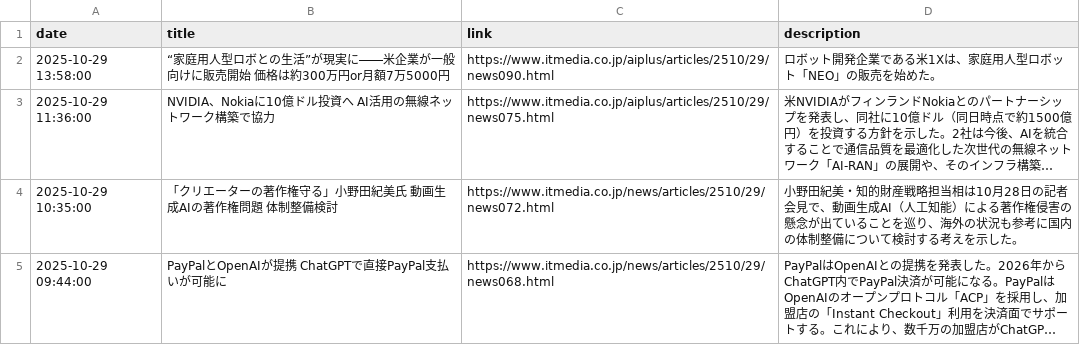
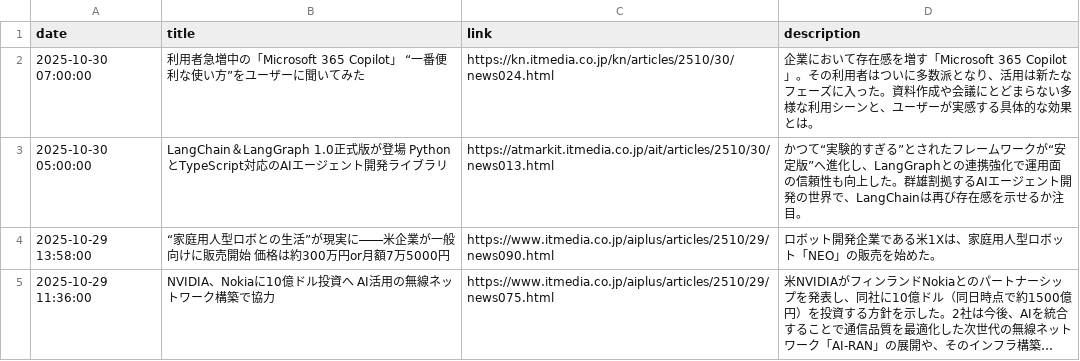
Before and after one commit to scp-sympho/scp-sympho.github.io, a CSV file: rss.csv, drawn as a sheet; only a part is shown; the shorter side is filled out with more unchanged rows; long unchanged cells end in …; the diff names each change by its address in the sheet, - before the commit and + after, or states it on an @@ line.

Commit message:
自動コミット 定期更新

```diff
--- a/rss.csv
+++ b/rss.csv
+row 2: 2025-10-30 07:00:00 | 利用者急増中の「Microsoft 365 Copilot」 “一番便利な使い方”をユーザーに聞いてみた | https://kn.itmedia.co.jp/kn/articles/2510/30/news024.html | 企業において存在感を増す「Microsoft 365 Copilot」。その利用者はついに多数派となり、活用は新たなフェーズに入った。資料作成や会議にとどまらない多様な利用シーンと、ユーザーが実感する具体的な効果とは。
+row 3: 2025-10-30 05:00:00 | LangChain＆LangGraph 1.0正式版が登場 PythonとTypeScript対応のAIエージェント開発ライブラリ | https://atmarkit.itmedia.co.jp/ait/articles/2510/30/news013.html | かつて“実験的すぎる”とされたフレームワークが“安定版”へ進化し、LangGraphとの連携強化で運用面の信頼性も向上した。群雄割拠するAIエージェント開発の世界で、LangChainは再び存在感を示せるか注目。
```
